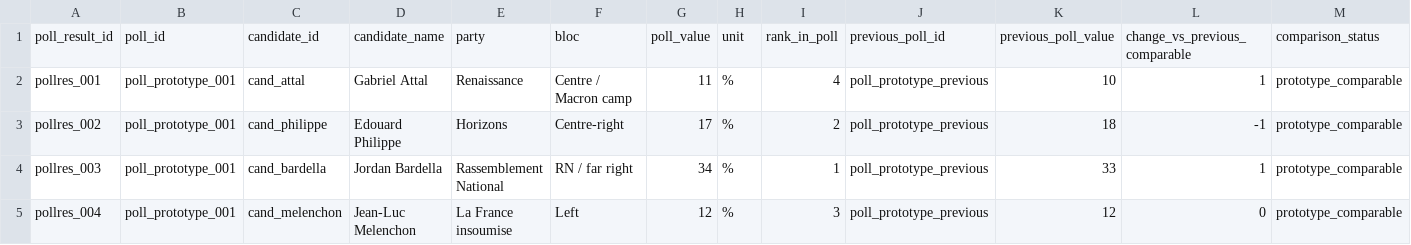
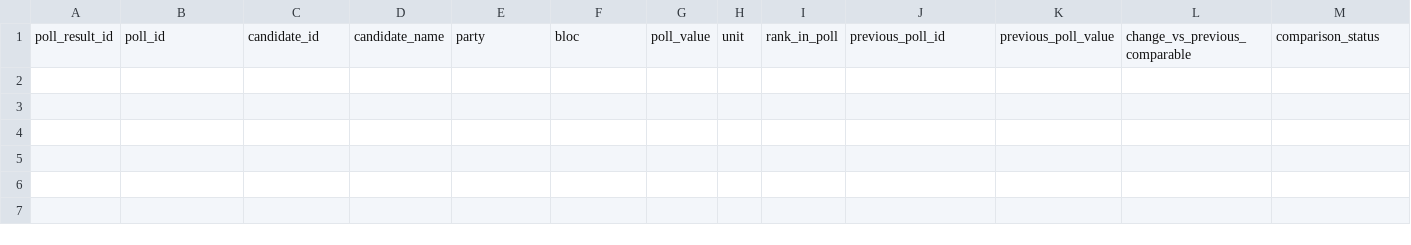
Before and after one commit to openeventbits/france-2027-election-data, a CSV file: data/poll_candidate_results.csv, drawn as a sheet; only a part is shown; rows hold the shown columns only; the diff names each change by its address in the sheet, - before the commit and + after, or states it on an @@ line.

Commit message:
Polish dashboard preview data and layout

```diff
--- a/data/poll_candidate_results.csv
+++ b/data/poll_candidate_results.csv
-row 2: pollres_001 | poll_prototype_001 | cand_attal | Gabriel Attal | Renaissance | Centre / Macron camp | 11 | % | 4 | poll_prototype_previous | 10 | 1 | prototype_comparable
-row 3: pollres_002 | poll_prototype_001 | cand_philippe | Edouard Philippe | Horizons | Centre-right | 17 | % | 2 | poll_prototype_previous | 18 | -1 | prototype_comparable
-row 4: pollres_003 | poll_prototype_001 | cand_bardella | Jordan Bardella | Rassemblement National | RN / far right | 34 | % | 1 | poll_prototype_previous | 33 | 1 | prototype_comparable
-row 5: pollres_004 | poll_prototype_001 | cand_melenchon | Jean-Luc Melenchon | La France insoumise | Left | 12 | % | 3 | poll_prototype_previous | 12 | 0 | prototype_comparable
```
Also changed, not shown: data/campaign_events.csv, data/candidates.csv, 6 other files.
